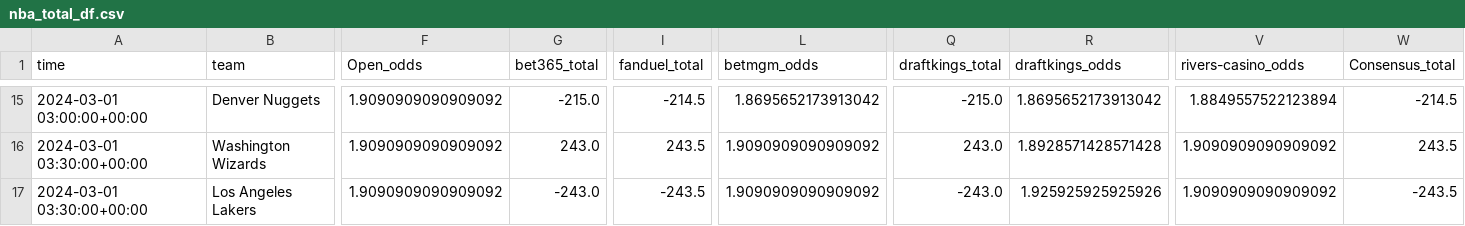
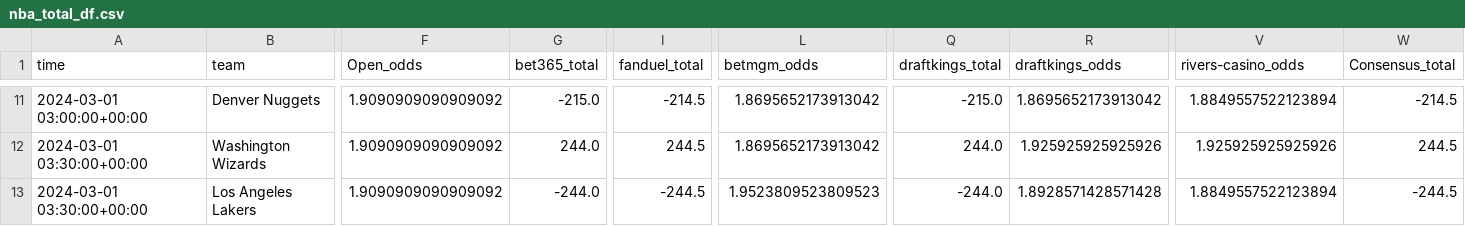
Before and after one commit to Donalcon/reverse_line_movement, a CSV file: nba_total_df.csv, drawn as a sheet; only a part is shown, gaps mark what is left out; addresses are those after the commit; the diff covers the shown part only; the diff names each change by its address in the sheet, - before the commit and + after, or states it on an @@ line.

```diff
--- a/nba_total_df.csv
+++ b/nba_total_df.csv
-G12 (bet365_total): 243.0
+G12 (bet365_total): 244.0
-I12 (fanduel_total): 243.5
+I12 (fanduel_total): 244.5
-L12 (betmgm_odds): 1.9090909090909092
+L12 (betmgm_odds): 1.8695652173913042
-Q12 (draftkings_total): 243.0
+Q12 (draftkings_total): 244.0
-R12 (draftkings_odds): 1.8928571428571428
+R12 (draftkings_odds): 1.925925925925926
-V12 (rivers-casino_odds): 1.9090909090909092
+V12 (rivers-casino_odds): 1.925925925925926
-W12 (Consensus_total): 243.5
+W12 (Consensus_total): 244.5
-G13 (bet365_total): -243.0
+G13 (bet365_total): -244.0
-I13 (fanduel_total): -243.5
+I13 (fanduel_total): -244.5
-L13 (betmgm_odds): 1.9090909090909092
+L13 (betmgm_odds): 1.9523809523809523
-Q13 (draftkings_total): -243.0
+Q13 (draftkings_total): -244.0
-R13 (draftkings_odds): 1.925925925925926
+R13 (draftkings_odds): 1.8928571428571428
-V13 (rivers-casino_odds): 1.9090909090909092
+V13 (rivers-casino_odds): 1.8849557522123894
-W13 (Consensus_total): -243.5
+W13 (Consensus_total): -244.5
```
Also changed, not shown: 4 removed rows and 25 edited cells elsewhere in this file, nba_spread_df.csv.
